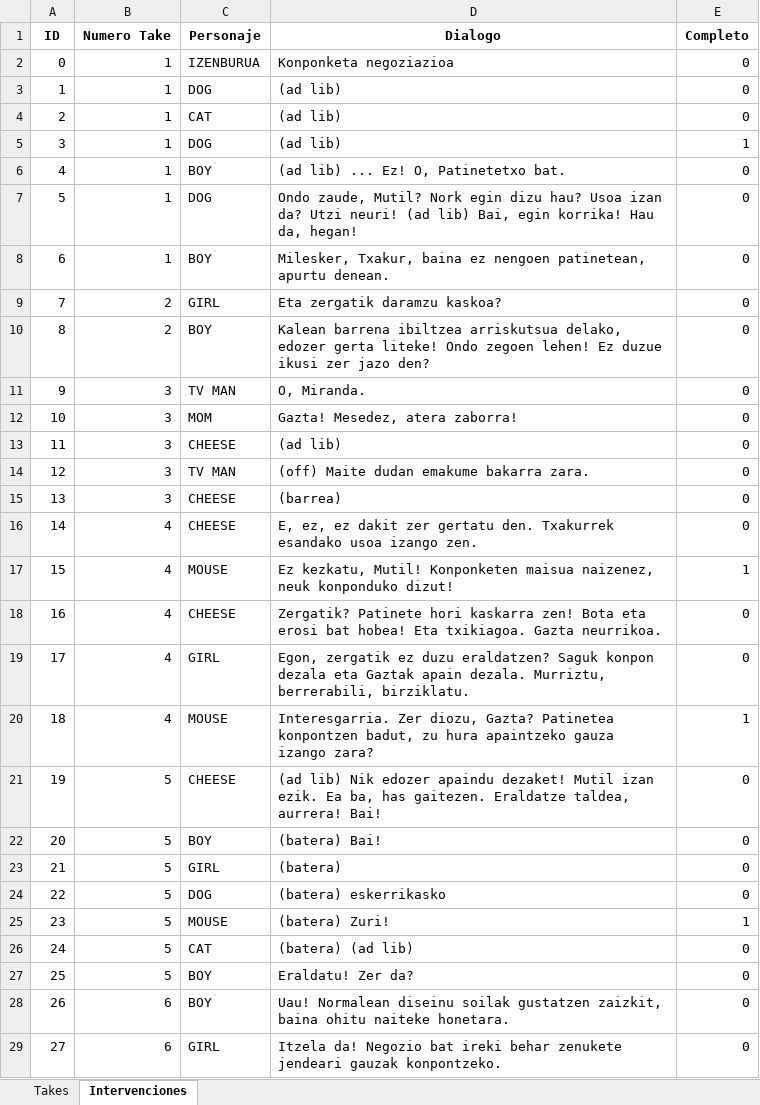
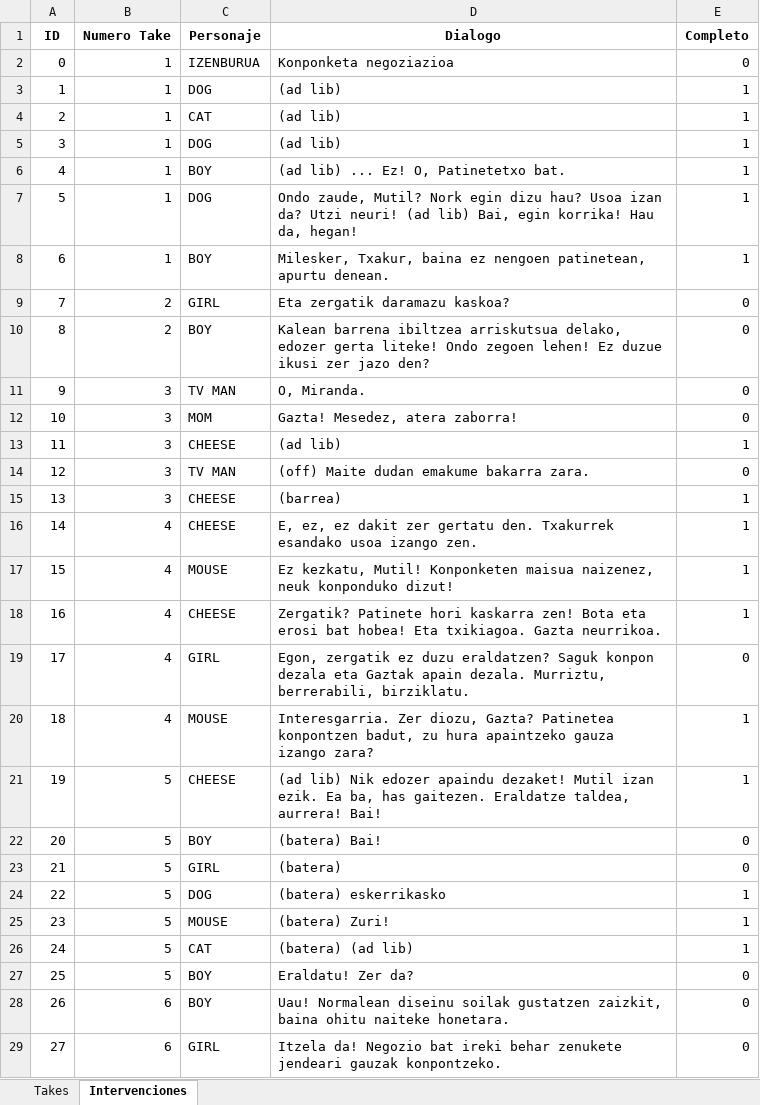
Before and after one commit to StablePeru/AsRecordedAPP, an Excel workbook: PreparacionExel/Excel/BOY GIRL_S2_39.xlsx, sheet Intervenciones, drawn as a sheet; only a part is shown; values as stored, in another font and other column widths than the file's, no borders; the diff covers the shown part only; the diff names each change by its address in the sheet, - before the commit and + after, or states it on an @@ line.

```diff
--- a/PreparacionExel/Excel/BOY GIRL_S2_39.xlsx (sheet Intervenciones)
+++ b/PreparacionExel/Excel/BOY GIRL_S2_39.xlsx (sheet Intervenciones)
-E3:E4 (Completo): 0
+E3:E4 (Completo): 1
-E6:E8 (Completo): 0
+E6:E8 (Completo): 1
-D9 (Dialogo): Eta zergatik daramzu kaskoa?
+D9 (Dialogo): Eta zergatik daramazu kaskoa?
-E13 (Completo): 0
+E13 (Completo): 1
-E15:E16 (Completo): 0
+E15:E16 (Completo): 1
-E18 (Completo): 0
+E18 (Completo): 1
-E21 (Completo): 0
+E21 (Completo): 1
-E24 (Completo): 0
+E24 (Completo): 1
-E26 (Completo): 0
+E26 (Completo): 1
```
Also changed, not shown: 26 edited cells elsewhere in this sheet, 8 other files.
